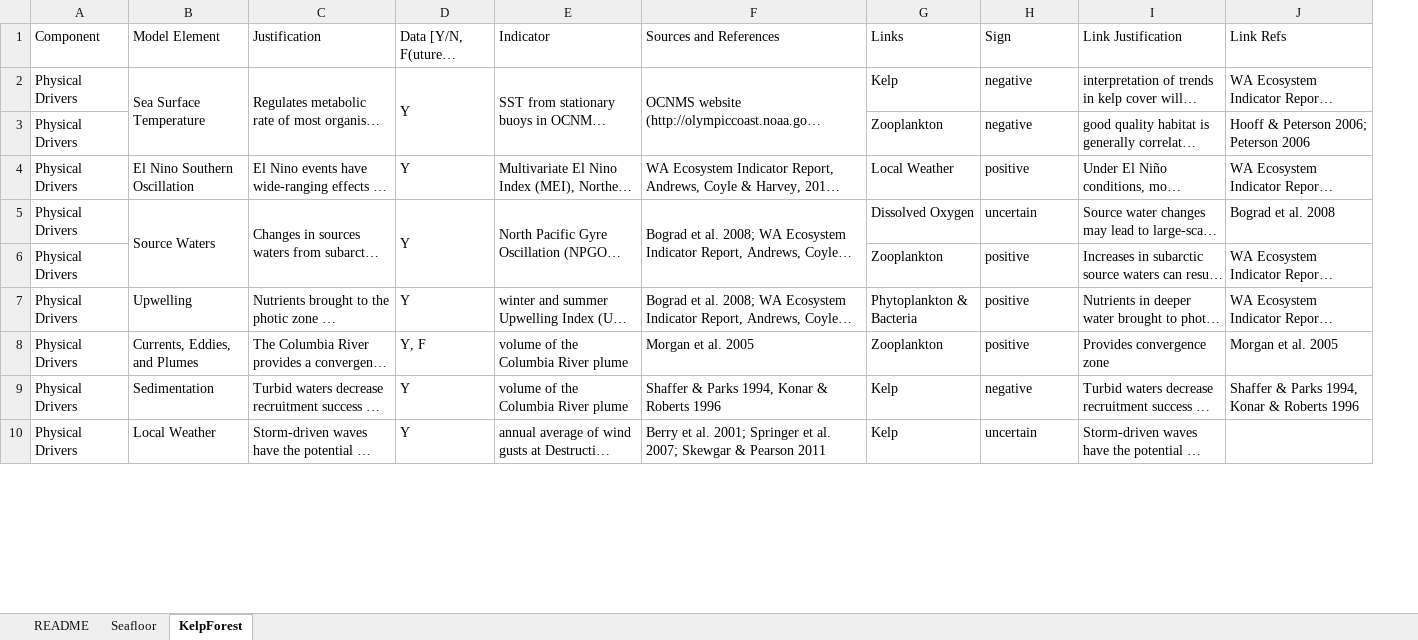
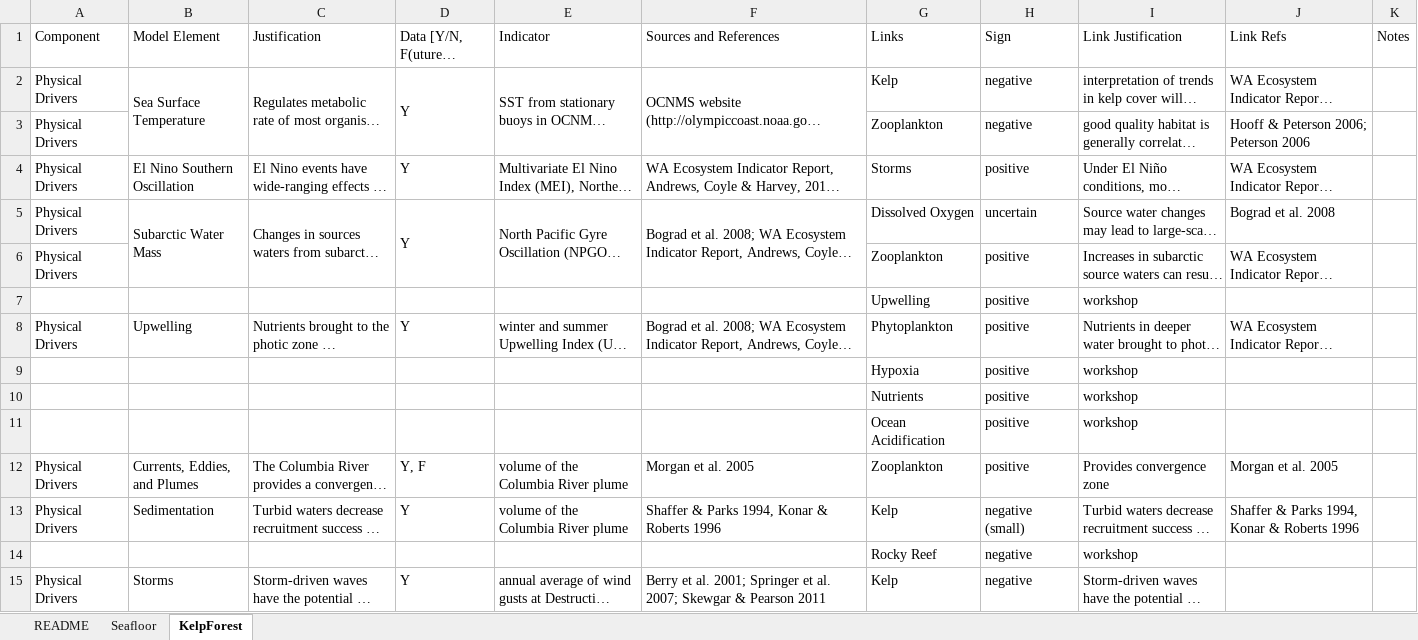
Before and after one commit to rwildermuth/WA_QNM_MSP, an Excel workbook: DataDictionary.xlsx, sheet KelpForest, drawn as a sheet; only a part is shown; long unchanged cells end in …; values as stored, in another font and other column widths than the file's, no cell formats; addresses are those after the commit; the diff covers the shown part only; the diff names each change by its address in the sheet, - before the commit and + after, or states it on an @@ line.

Commit message:
Update habitat models with workshop feedback

```diff
--- a/DataDictionary.xlsx (sheet KelpForest)
+++ b/DataDictionary.xlsx (sheet KelpForest)
+column K (Notes), empty
-G4 (Links): Local Weather
+G4 (Links): Storms
-B5 (Model Element): Source Waters
+B5 (Model Element): Subarctic Water Mass
+row 7:  |  |  |  |  |  | Upwelling | positive | workshop
-G8 (Links): Phytoplankton & Bacteria
+G8 (Links): Phytoplankton
+row 9:  |  |  |  |  |  | Hypoxia | positive | workshop
+row 10:  |  |  |  |  |  | Nutrients | positive | workshop
+row 11:  |  |  |  |  |  | Ocean Acidification | positive | workshop
-H13 (Sign): negative
+H13 (Sign): negative (small)
+row 14:  |  |  |  |  |  | Rocky Reef | negative | workshop
-B15 (Model Element): Local Weather
+B15 (Model Element): Storms
-H15 (Sign): uncertain
+H15 (Sign): negative
```
Also changed, not shown: 28 added rows, 30 edited cells and merged cells elsewhere in this sheet, sheet Seafloor, sheet README, cell formats, 40 other files.
